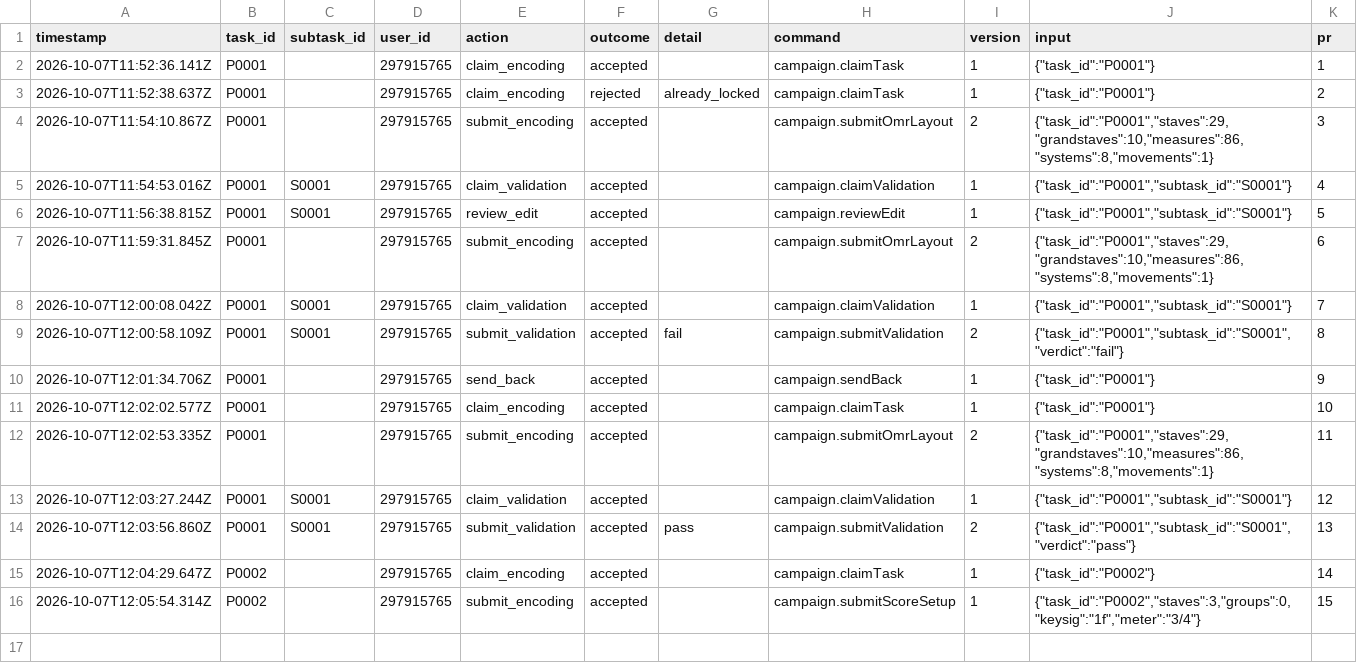
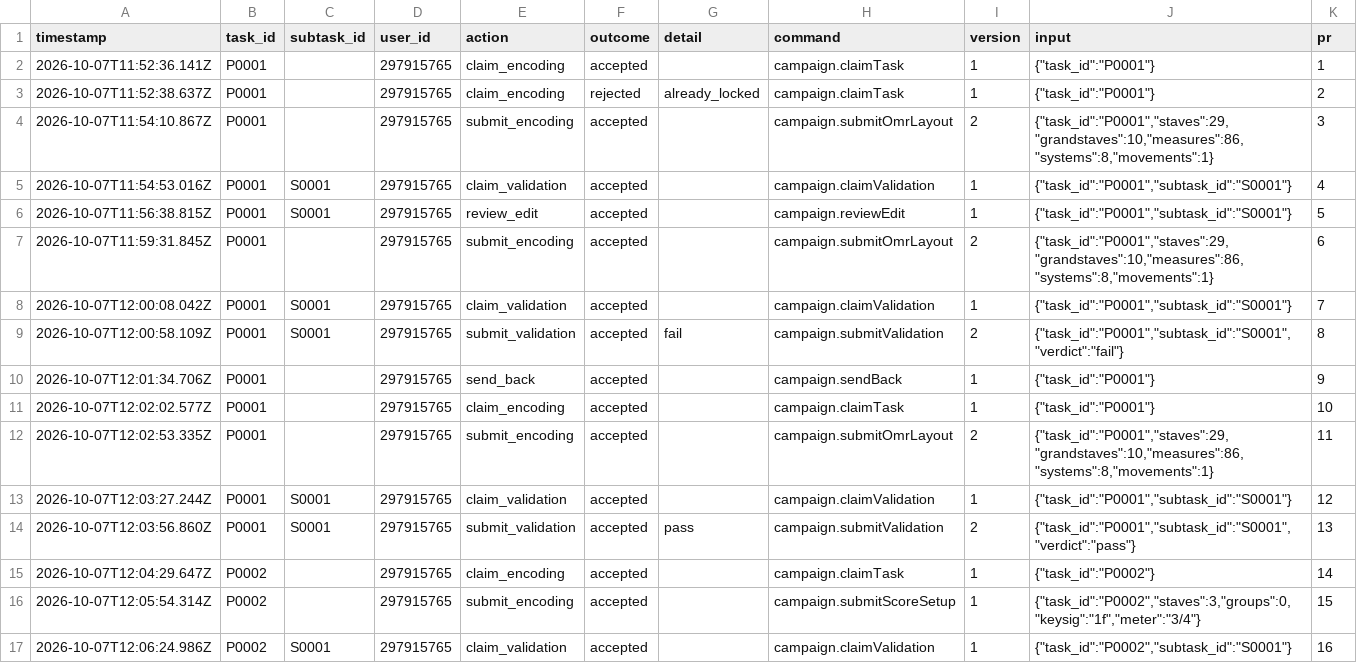
Before and after one commit to ohwjdev/test-20261007-review, a CSV file: tracking/history.csv, drawn as a sheet.

```diff
--- a/tracking/history.csv
+++ b/tracking/history.csv
@@ -16 +16,2 @@ timestamp,task_id,subtask_id,user_id,action,outcome,detail,command,version,input
 2026-10-07T12:05:54.314Z,P0002,,297915765,submit_encoding,accepted,,campaign.submitScoreSetup,1,"{""task_id"":""P0002"",""staves"":3,""groups"":0,""keysig"":""1f"",""meter"":""3/4""}",15
+2026-10-07T12:06:24.986Z,P0002,S0001,297915765,claim_validation,accepted,,campaign.claimValidation,1,"{""task_id"":""P0002"",""subtask_id"":""S0001""}",16
```
Also changed, not shown: 1 other file.
